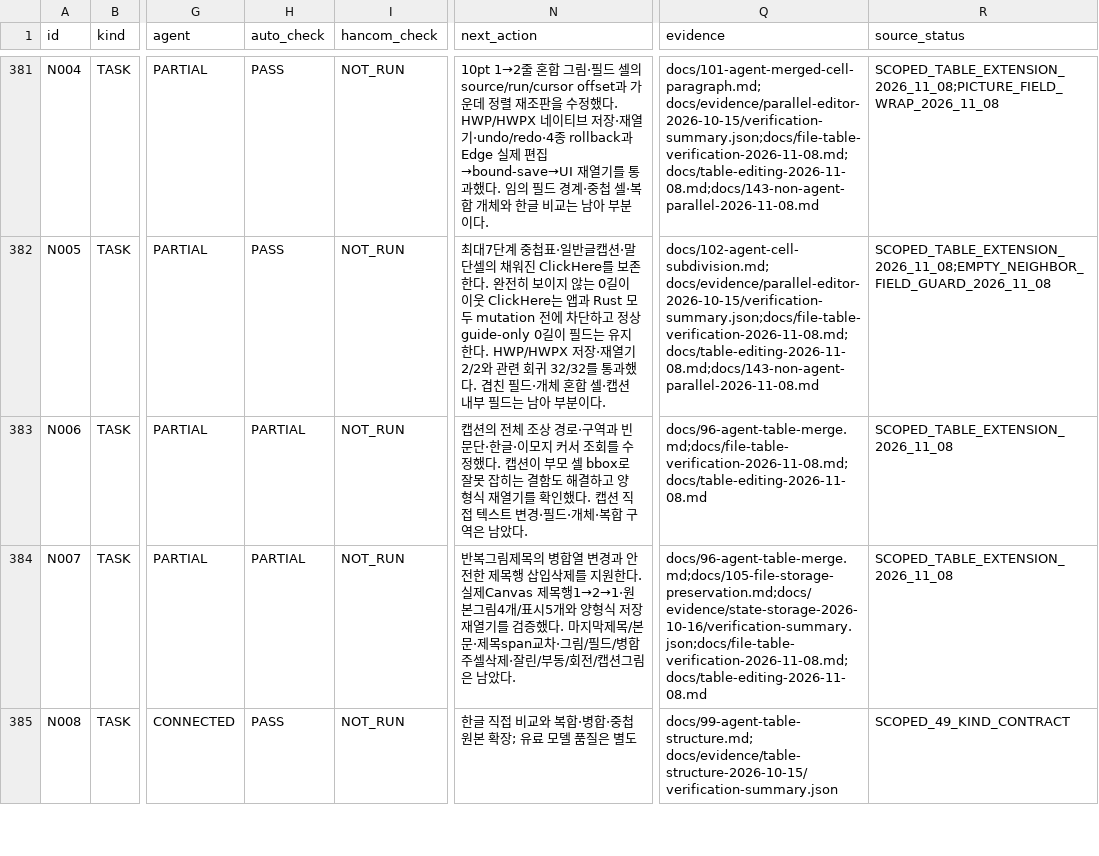
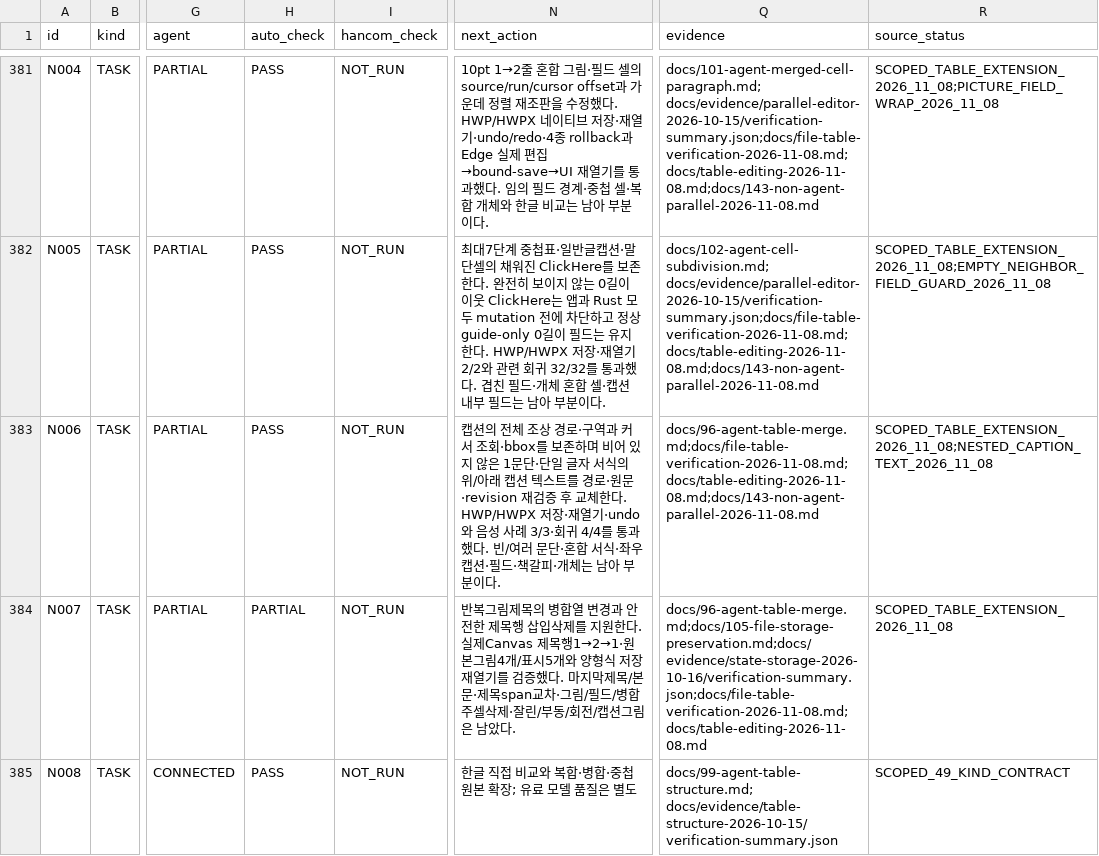
Before and after one commit to jjome/jueony, a CSV file: docs/jueony-work-checklist.csv, drawn as a sheet; only a part is shown, gaps mark what is left out; the diff covers the shown part only; the diff names each change by its address in the sheet, - before the commit and + after, or states it on an @@ line.

Commit message:
docs(editor): record caption gallery and menu audits

```diff
--- a/docs/jueony-work-checklist.csv
+++ b/docs/jueony-work-checklist.csv
-H383 (auto_check): PARTIAL
+H383 (auto_check): PASS
-N383 (next_action): …구역과 빈문단·한글·이모지 커서 조회를 수정했다. 캡션이 부모 셀 bbox로 잘못 잡히는 결함도 해결하고 양 형식 재열기를 확인했다. 캡션 직접 텍스트 변경·필드·개체·복합 구역은 남았다.
+N383 (next_action): …구역과 커서 조회·bbox를 보존하며 비어 있지 않은 1문단·단일 글자 서식의 위/아래 캡션 텍스트를 경로·원문·revision 재검증 후 교체한다. HWP/HWPX 저장·재열기·undo와 음성 사례 3/3·회귀 4/4를 통과했다. 빈/여러 문단·혼합 서식·좌우 캡션·필드·책갈피·개체는 남아 부분이다.
-Q383 (evidence): docs/96-agent-table-merge.md;docs/file-table-verification-2026-11-08.md;docs/table-editing-2026-11-08.md
+Q383 (evidence): docs/96-agent-table-merge.md;docs/file-table-verification-2026-11-08.md;docs/table-editing-2026-11-08.md;docs/143-non-agent-parallel-2026-11-08.md
-R383 (source_status): SCOPED_TABLE_EXTENSION_2026_11_08
+R383 (source_status): SCOPED_TABLE_EXTENSION_2026_11_08;NESTED_CAPTION_TEXT_2026_11_08
```
Also changed, not shown: 8 edited cells elsewhere in this file, 9 other files.
